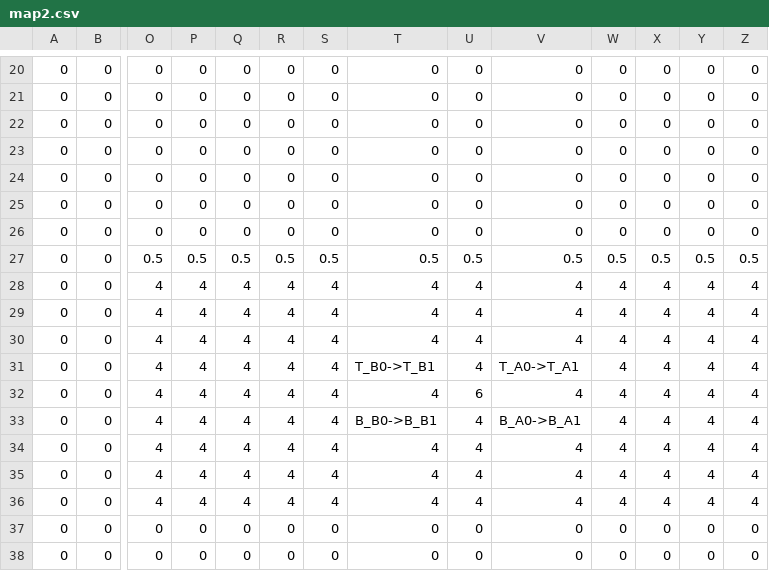
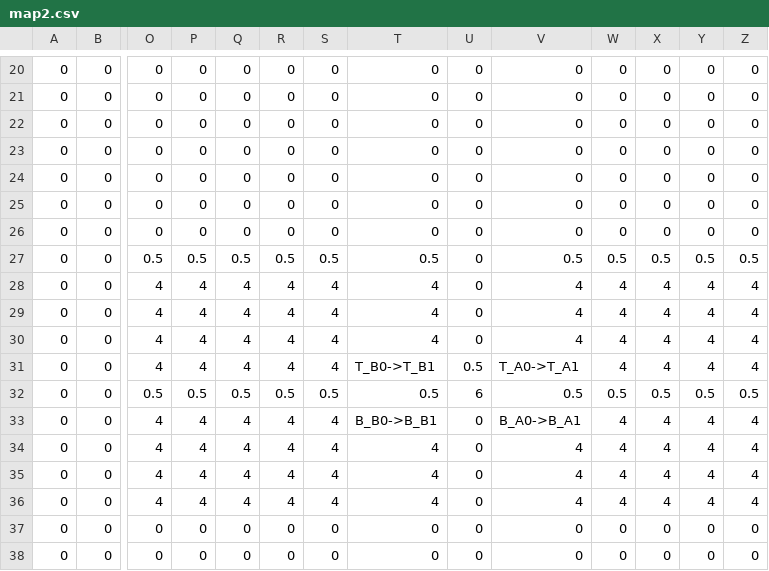
Before and after one commit to SharjeelAliBCS/2501_project, a CSV file: TextureDemo/map2.csv, drawn as a sheet; only a part is shown, gaps mark what is left out; removed rows and columns are numbered as before the commit, all else as after; rows hold the shown columns only; the diff names each change by its address in the sheet, - before the commit and + after, or states it on an @@ line.

```diff
--- a/TextureDemo/map2.csv
+++ b/TextureDemo/map2.csv
-U27: 0.5
+U27: 0
-U28:U30: 4
+U28:U30: 0
-U31: 4
+U31: 0.5
-row 32: 0 | 0 | 4 | 4 | 4 | 4 | 4 | 4 | 6 | 4 | 4 | 4 | 4 | 4
+row 32: 0 | 0 | 0.5 | 0.5 | 0.5 | 0.5 | 0.5 | 0.5 | 6 | 0.5 | 0.5 | 0.5 | 0.5 | 0.5
-U33:U36: 4
+U33:U36: 0
```
Also changed, not shown: TextureDemo/map1.csv, 28 other files.
